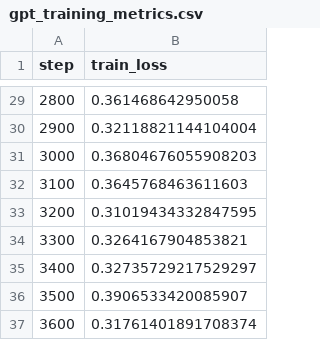
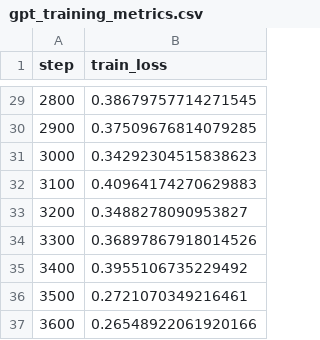
Before and after one commit to kabazoka/NTU-ADL-HW2, a CSV file: plot/gpt_training_metrics.csv, drawn as a sheet; only a part is shown, gaps mark what is left out; the diff covers the shown part only.

```diff
--- a/plot/gpt_training_metrics.csv
+++ b/plot/gpt_training_metrics.csv
@@ -29,9 +29,9 @@ step,train_loss
-2800,0.361468642950058
-2900,0.32118821144104004
-3000,0.36804676055908203
-3100,0.3645768463611603
-3200,0.31019434332847595
-3300,0.3264167904853821
-3400,0.32735729217529297
-3500,0.3906533420085907
-3600,0.31761401891708374
+2800,0.38679757714271545
+2900,0.37509676814079285
+3000,0.34292304515838623
+3100,0.40964174270629883
+3200,0.3488278090953827
+3300,0.36897867918014526
+3400,0.3955106735229492
+3500,0.2721070349216461
+3600,0.26548922061920166
```
Also changed, not shown: 27 edited cells elsewhere in this file, 3 other files.
